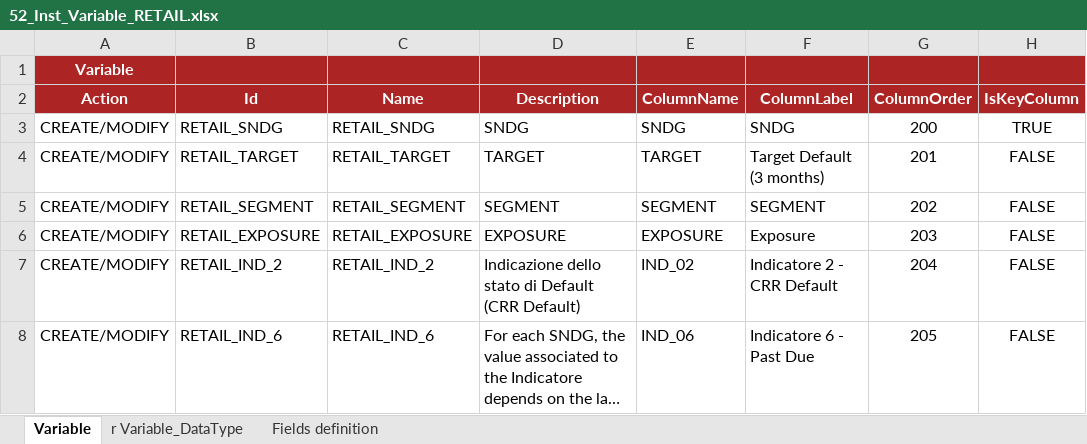
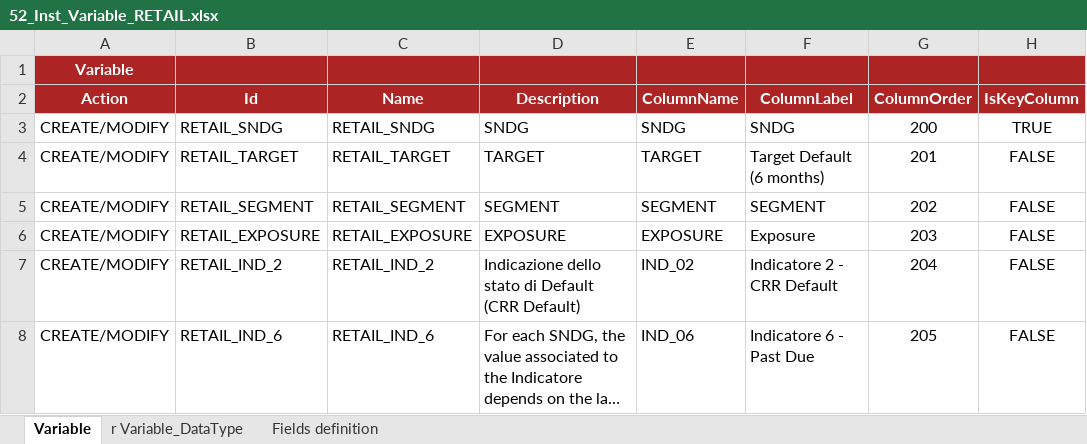
Before and after one commit to cybertop35/intelliJConf, an Excel workbook: earlywarning-pom/earlywarning-config/src/baf-instances/52_Inst_Variable_RETAIL.xlsx, sheet Variable, drawn as a sheet; only a part is shown; long unchanged cells end in …; values as stored, in another font and other column widths than the file's, no borders; charts and pictures not drawn; the diff names each change by its address in the sheet, - before the commit and + after, or states it on an @@ line.

Commit message:
Fix label target

```diff
--- a/earlywarning-pom/earlywarning-config/src/baf-instances/52_Inst_Variable_RETAIL.xlsx (sheet Variable)
+++ b/earlywarning-pom/earlywarning-config/src/baf-instances/52_Inst_Variable_RETAIL.xlsx (sheet Variable)
-F4 (ColumnLabel): Target Default (3 months)
+F4 (ColumnLabel): Target Default (6 months)
```
Also changed, not shown: charts or pictures.
